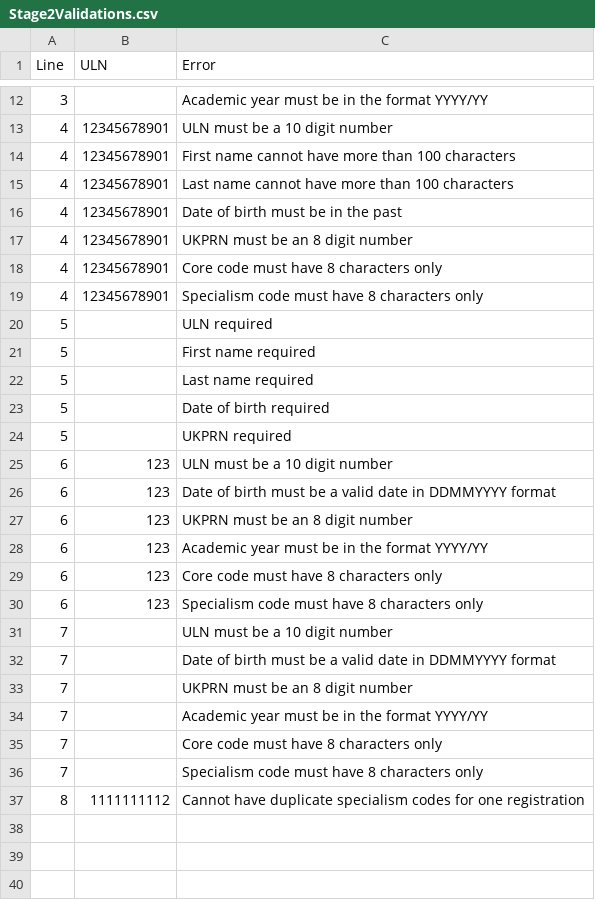
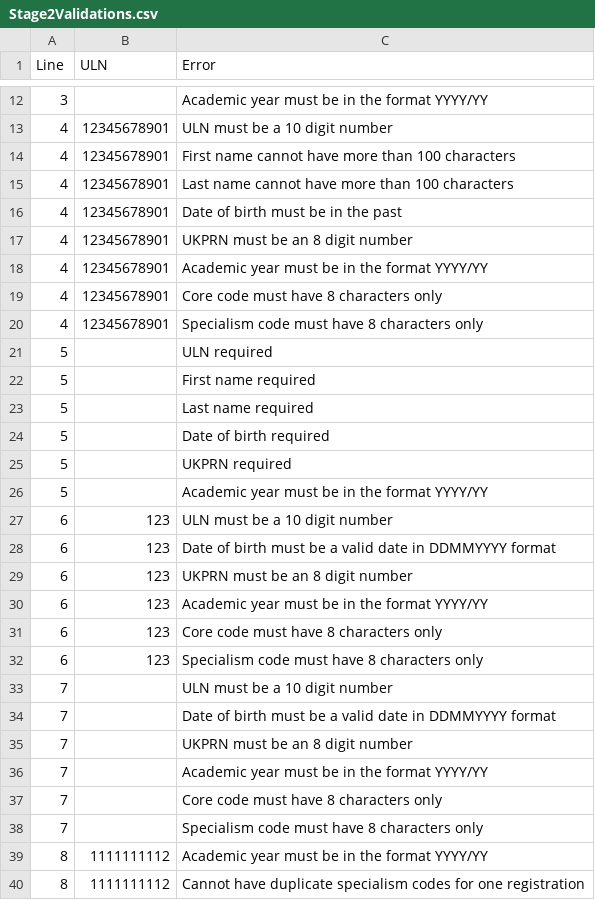
Before and after one commit to SkillsFundingAgency/tl-results-and-certification-automation-suite, a CSV file: src/Sfa.Tl.ResultsAndCertificationAutomation/Data/Stage2Validations.csv, drawn as a sheet; only a part is shown, gaps mark what is left out.

```diff
--- a/src/Sfa.Tl.ResultsAndCertificationAutomation/Data/Stage2Validations.csv
+++ b/src/Sfa.Tl.ResultsAndCertificationAutomation/Data/Stage2Validations.csv
@@ -17,2 +17,3 @@ Line,ULN,Error
 4,12345678901,UKPRN must be an 8 digit number
+4,12345678901,Academic year must be in the format YYYY/YY
 4,12345678901,Core code must have 8 characters only
@@ -24,2 +25,3 @@ Line,ULN,Error
 5,,UKPRN required
+5,,Academic year must be in the format YYYY/YY
 6,123,ULN must be a 10 digit number
@@ -36,2 +38,3 @@ Line,ULN,Error
 7,,Specialism code must have 8 characters only
+8,1111111112,Academic year must be in the format YYYY/YY
 8,1111111112,Cannot have duplicate specialism codes for one registration
```
Also changed, not shown: src/Sfa.Tl.ResultsAndCertificationAutomation/Data/RegistrationsUpdateValidData.csv, 16 other files.
